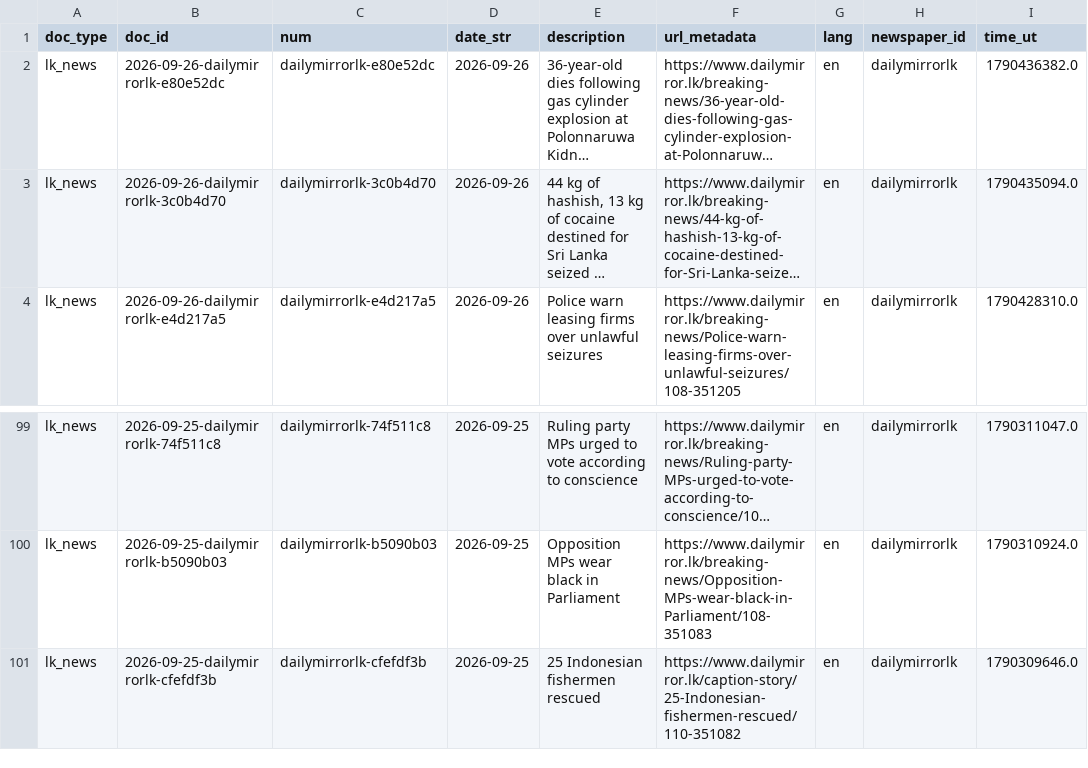
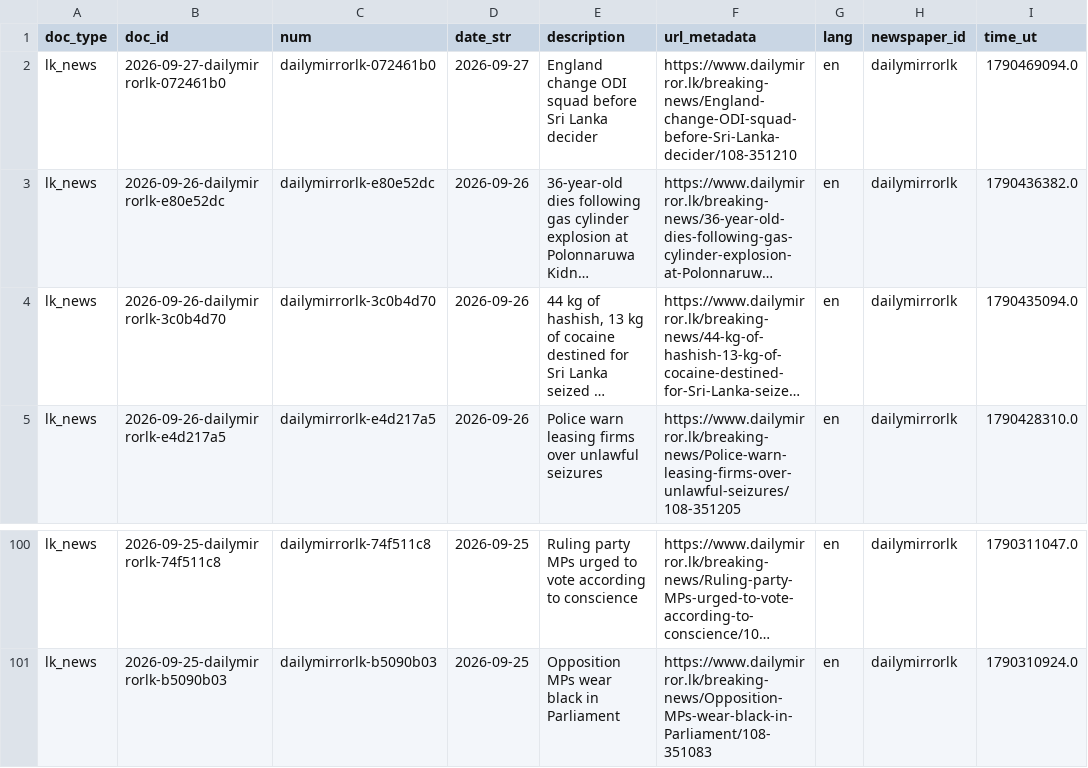
Before and after one commit to nuuuwan/lk_news, a TSV file: data/lk_news/docs_last100.tsv, drawn as a sheet; only a part is shown, gaps mark what is left out; long unchanged cells end in …; removed rows and columns are numbered as before the commit, all else as after; the diff names each change by its address in the sheet, - before the commit and + after, or states it on an @@ line.

```diff
--- a/data/lk_news/docs_last100.tsv
+++ b/data/lk_news/docs_last100.tsv
+row 2: lk_news | 2026-09-27-dailymirrorlk-072461b0 | dailymirrorlk-072461b0 | 2026-09-27 | England change ODI squad before Sri Lanka decider | https://www.dailymirror.lk/breaking-news/England-change-ODI-squad-before-Sri-Lanka-decider/108-351210 | en | dailymirrorlk | 1790469094.0
-row 101: lk_news | 2026-09-25-dailymirrorlk-cfefdf3b | dailymirrorlk-cfefdf3b | 2026-09-25 | 25 Indonesian fishermen rescued | https://www.dailymirror.lk/caption-story/25-Indonesian-fishermen-rescued/110-351082 | en | dailymirrorlk | 1790309646.0
```
Also changed, not shown: data/lk_news/docs_last1000.tsv, 8 other files.
